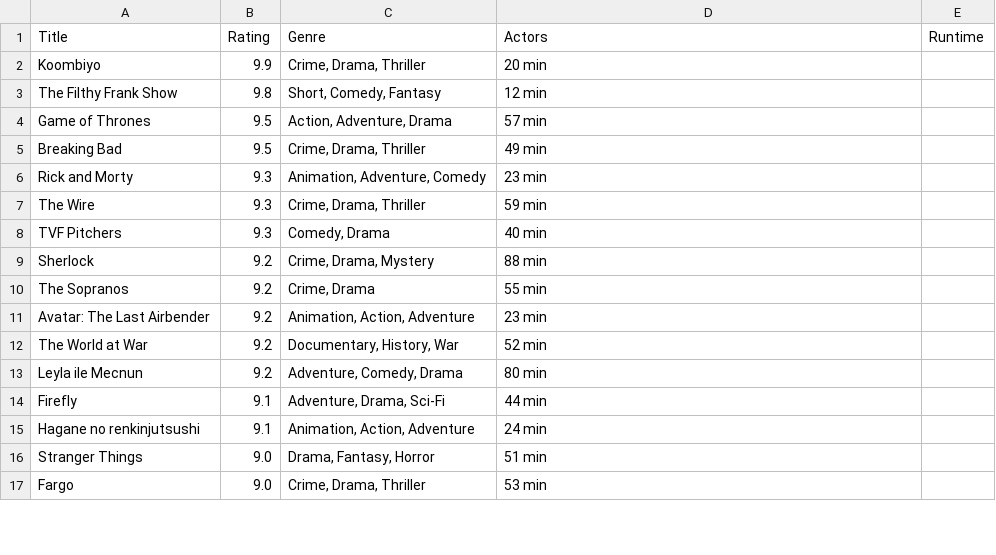
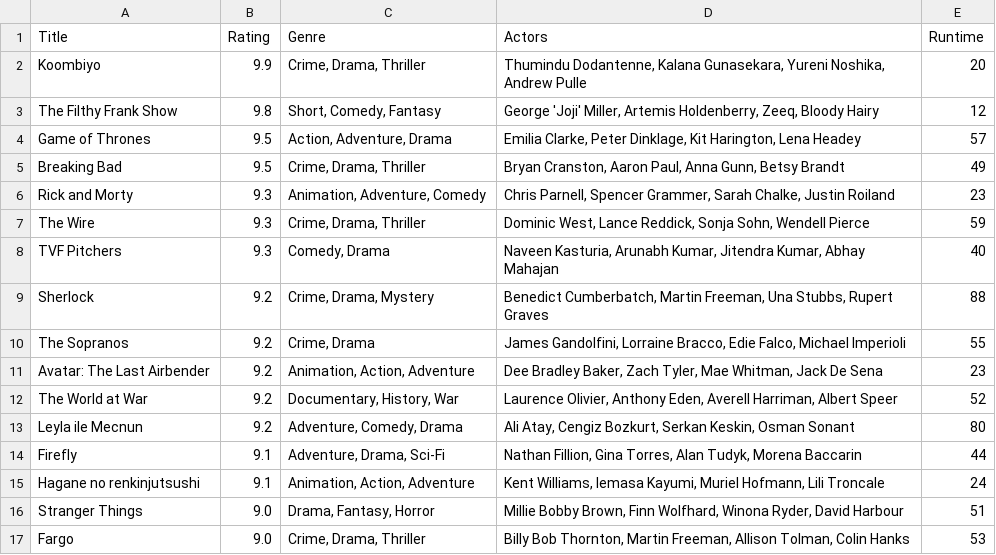
Before and after one commit to brleony/Data_Processing, a CSV file: Homework/Week1/Scraping/tvseries.csv, drawn as a sheet; only a part is shown; the diff covers the shown part only.

```diff
--- a/Homework/Week1/Scraping/tvseries.csv
+++ b/Homework/Week1/Scraping/tvseries.csv
@@ -1,17 +1,17 @@
 Title,Rating,Genre,Actors,Runtime
-Koombiyo,9.9,"Crime, Drama, Thriller",20 min
-The Filthy Frank Show,9.8,"Short, Comedy, Fantasy",12 min
-Game of Thrones,9.5,"Action, Adventure, Drama",57 min
-Breaking Bad,9.5,"Crime, Drama, Thriller",49 min
-Rick and Morty,9.3,"Animation, Adventure, Comedy",23 min
-The Wire,9.3,"Crime, Drama, Thriller",59 min
-TVF Pitchers,9.3,"Comedy, Drama",40 min
-Sherlock,9.2,"Crime, Drama, Mystery",88 min
-The Sopranos,9.2,"Crime, Drama",55 min
-Avatar: The Last Airbender,9.2,"Animation, Action, Adventure",23 min
-The World at War,9.2,"Documentary, History, War",52 min
-Leyla ile Mecnun,9.2,"Adventure, Comedy, Drama",80 min
-Firefly,9.1,"Adventure, Drama, Sci-Fi",44 min
-Hagane no renkinjutsushi,9.1,"Animation, Action, Adventure",24 min
-Stranger Things,9.0,"Drama, Fantasy, Horror",51 min
-Fargo,9.0,"Crime, Drama, Thriller",53 min
+Koombiyo,9.9,"Crime, Drama, Thriller","Thumindu Dodantenne, Kalana Gunasekara, Yureni Noshika, Andrew Pulle",20
+The Filthy Frank Show,9.8,"Short, Comedy, Fantasy","George 'Joji' Miller, Artemis Holdenberry, Zeeq, Bloody Hairy",12
+Game of Thrones,9.5,"Action, Adventure, Drama","Emilia Clarke, Peter Dinklage, Kit Harington, Lena Headey",57
+Breaking Bad,9.5,"Crime, Drama, Thriller","Bryan Cranston, Aaron Paul, Anna Gunn, Betsy Brandt",49
+Rick and Morty,9.3,"Animation, Adventure, Comedy","Chris Parnell, Spencer Grammer, Sarah Chalke, Justin Roiland",23
+The Wire,9.3,"Crime, Drama, Thriller","Dominic West, Lance Reddick, Sonja Sohn, Wendell Pierce",59
+TVF Pitchers,9.3,"Comedy, Drama","Naveen Kasturia, Arunabh Kumar, Jitendra Kumar, Abhay Mahajan",40
+Sherlock,9.2,"Crime, Drama, Mystery","Benedict Cumberbatch, Martin Freeman, Una Stubbs, Rupert Graves",88
+The Sopranos,9.2,"Crime, Drama","James Gandolfini, Lorraine Bracco, Edie Falco, Michael Imperioli",55
+Avatar: The Last Airbender,9.2,"Animation, Action, Adventure","Dee Bradley Baker, Zach Tyler, Mae Whitman, Jack De Sena",23
+The World at War,9.2,"Documentary, History, War","Laurence Olivier, Anthony Eden, Averell Harriman, Albert Speer",52
+Leyla ile Mecnun,9.2,"Adventure, Comedy, Drama","Ali Atay, Cengiz Bozkurt, Serkan Keskin, Osman Sonant",80
+Firefly,9.1,"Adventure, Drama, Sci-Fi","Nathan Fillion, Gina Torres, Alan Tudyk, Morena Baccarin",44
+Hagane no renkinjutsushi,9.1,"Animation, Action, Adventure","Kent Williams, Iemasa Kayumi, Muriel Hofmann, Lili Troncale",24
+Stranger Things,9.0,"Drama, Fantasy, Horror","Millie Bobby Brown, Finn Wolfhard, Winona Ryder, David Harbour",51
+Fargo,9.0,"Crime, Drama, Thriller","Billy Bob Thornton, Martin Freeman, Allison Tolman, Colin Hanks",53
```
Also changed, not shown: 68 edited cells elsewhere in this file, 2 other files.
